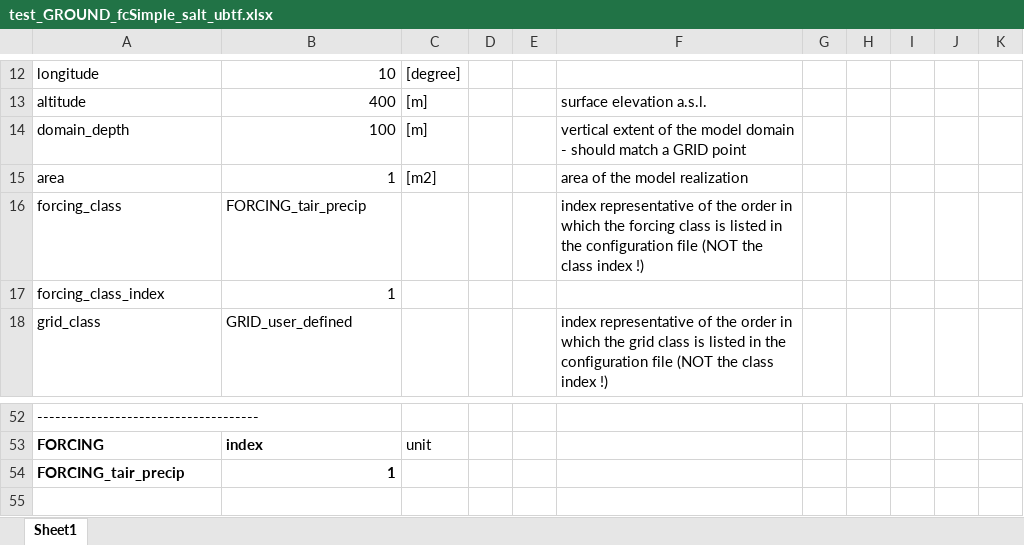
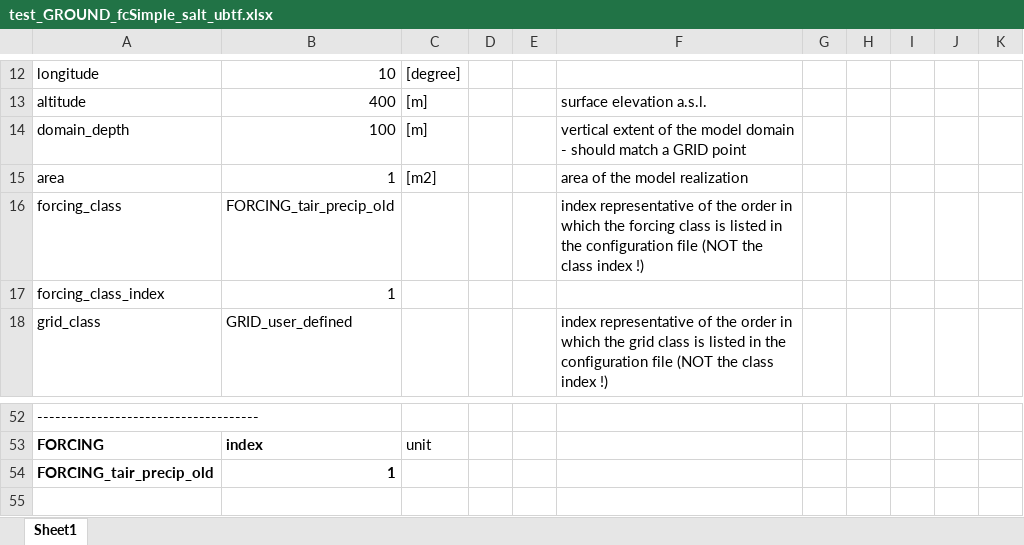
Before and after one commit to tingeman/CryoGridCommunity_testing, an Excel workbook: results/test_GROUND_fcSimple_salt_ubtf/test_GROUND_fcSimple_salt_ubtf.xlsx, sheet Sheet1, drawn as a sheet; only a part is shown, gaps mark what is left out; values as stored, in another font and other column widths than the file's, no borders; the diff names each change by its address in the sheet, - before the commit and + after, or states it on an @@ line.

```diff
--- a/results/test_GROUND_fcSimple_salt_ubtf/test_GROUND_fcSimple_salt_ubtf.xlsx (sheet Sheet1)
+++ b/results/test_GROUND_fcSimple_salt_ubtf/test_GROUND_fcSimple_salt_ubtf.xlsx (sheet Sheet1)
-B16: FORCING_tair_precip
+B16: FORCING_tair_precip_old
-A54: FORCING_tair_precip
+A54: FORCING_tair_precip_old
```
Also changed, not shown: results/test_GROUND_fcSimple_salt_seb/test_GROUND_fcSimple_salt_seb.xlsx, results/test_GROUND_freeW_ubtf/test_GROUND_freeW_ubtf.xlsx, 15 other files.
